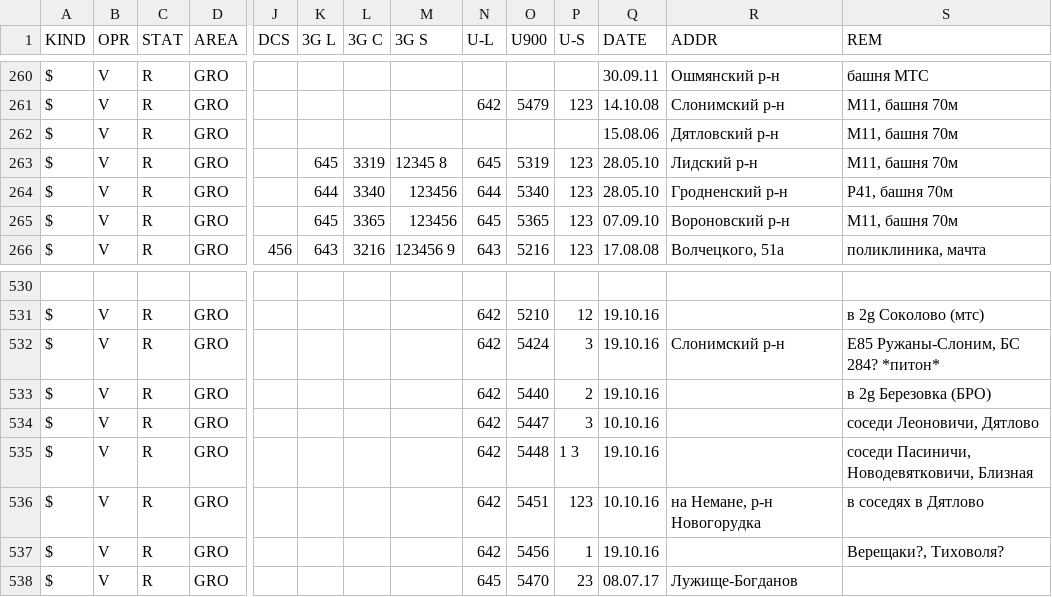
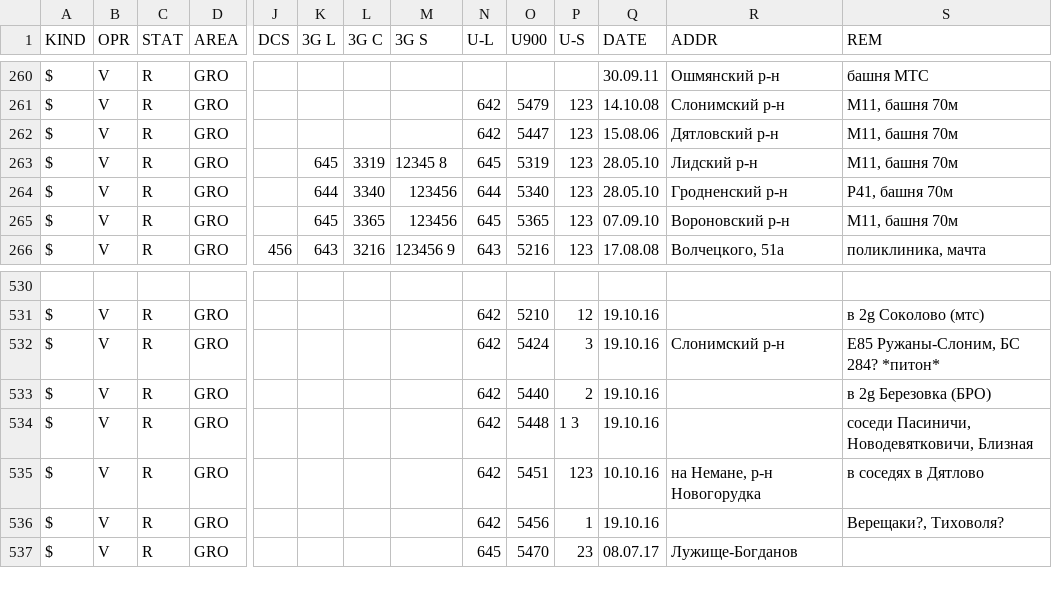
Before and after one commit to BYCellDatabase/csv, a CSV file: Velcom/Grodno.csv, drawn as a sheet; only a part is shown, gaps mark what is left out; rows hold the shown columns only; the diff names each change by its address in the sheet, - before the commit and + after, or states it on an @@ line.

Commit message:
2 files | M MTS/Grodno.csv, M Velcom/Grodno.csv

```diff
--- a/Velcom/Grodno.csv
+++ b/Velcom/Grodno.csv
-N262 (U-L): (empty)
+N262 (U-L): 642
-O262 (U900): (empty)
+O262 (U900): 5447
-P262 (U-S): (empty)
+P262 (U-S): 123
-row 534: $ | V | R | GRO |  |  |  |  | 642 | 5447 | 3 | 10.10.16 |  | соседи Леоновичи, Дятлово
```
Also changed, not shown: MTS/Grodno.csv.
